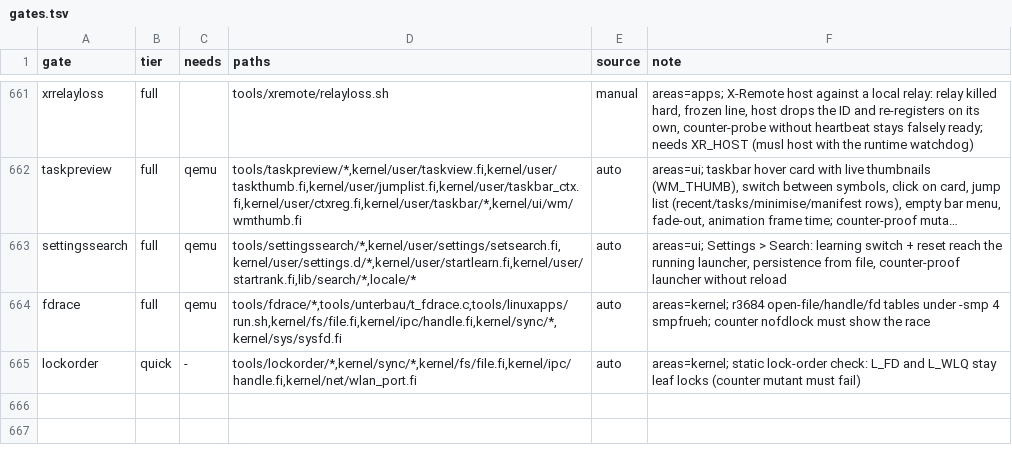
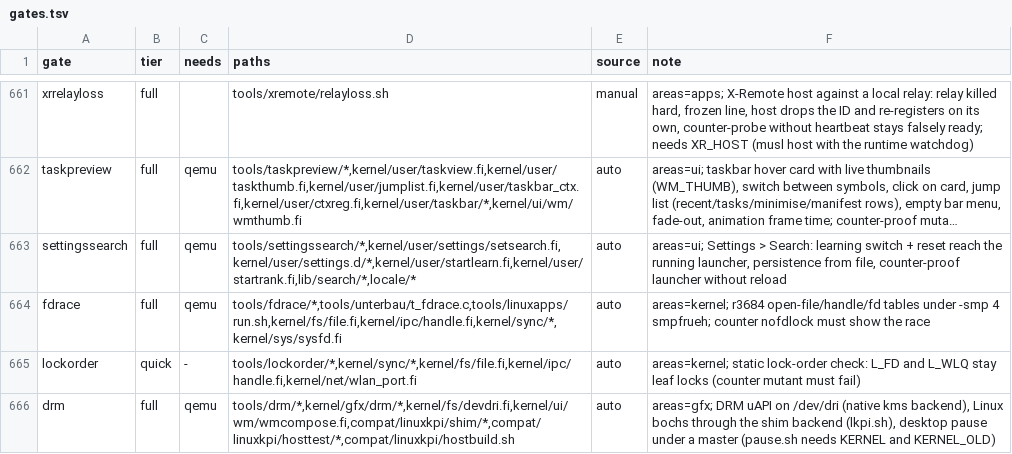
Before and after one commit to Flei-123/Osum, a TSV file: tools/qa/gates.tsv, drawn as a sheet; only a part is shown, gaps mark what is left out; long unchanged cells end in …; the diff names each change by its address in the sheet, - before the commit and + after, or states it on an @@ line.

Commit message:
qa: register drm gate

```diff
--- a/tools/qa/gates.tsv
+++ b/tools/qa/gates.tsv
+row 666: drm | full | qemu | tools/drm/*,kernel/gfx/drm/*,kernel/fs/devdri.fi,kernel/ui/wm/wmcompose.fi,compat/linuxkpi/shim/*,compat/linuxkpi/hosttest/*,compat/linuxkpi/hostbuild.sh | auto | areas=gfx; DRM uAPI on /dev/dri (native kms backend), Linux bochs through the shim backend (lkpi.sh), desktop pause under a master (pause.sh needs KERNEL and KERNEL_OLD)
```
